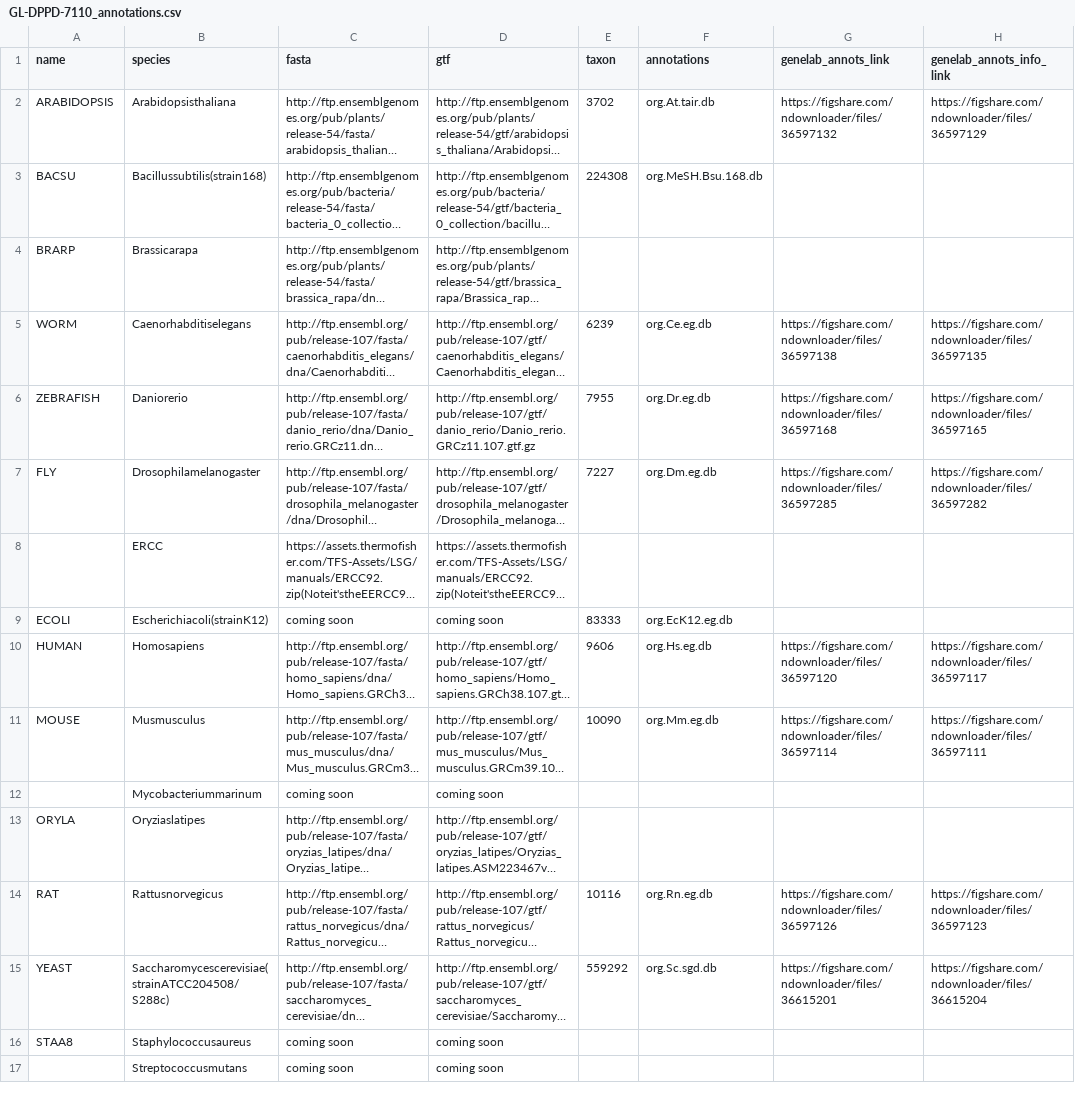
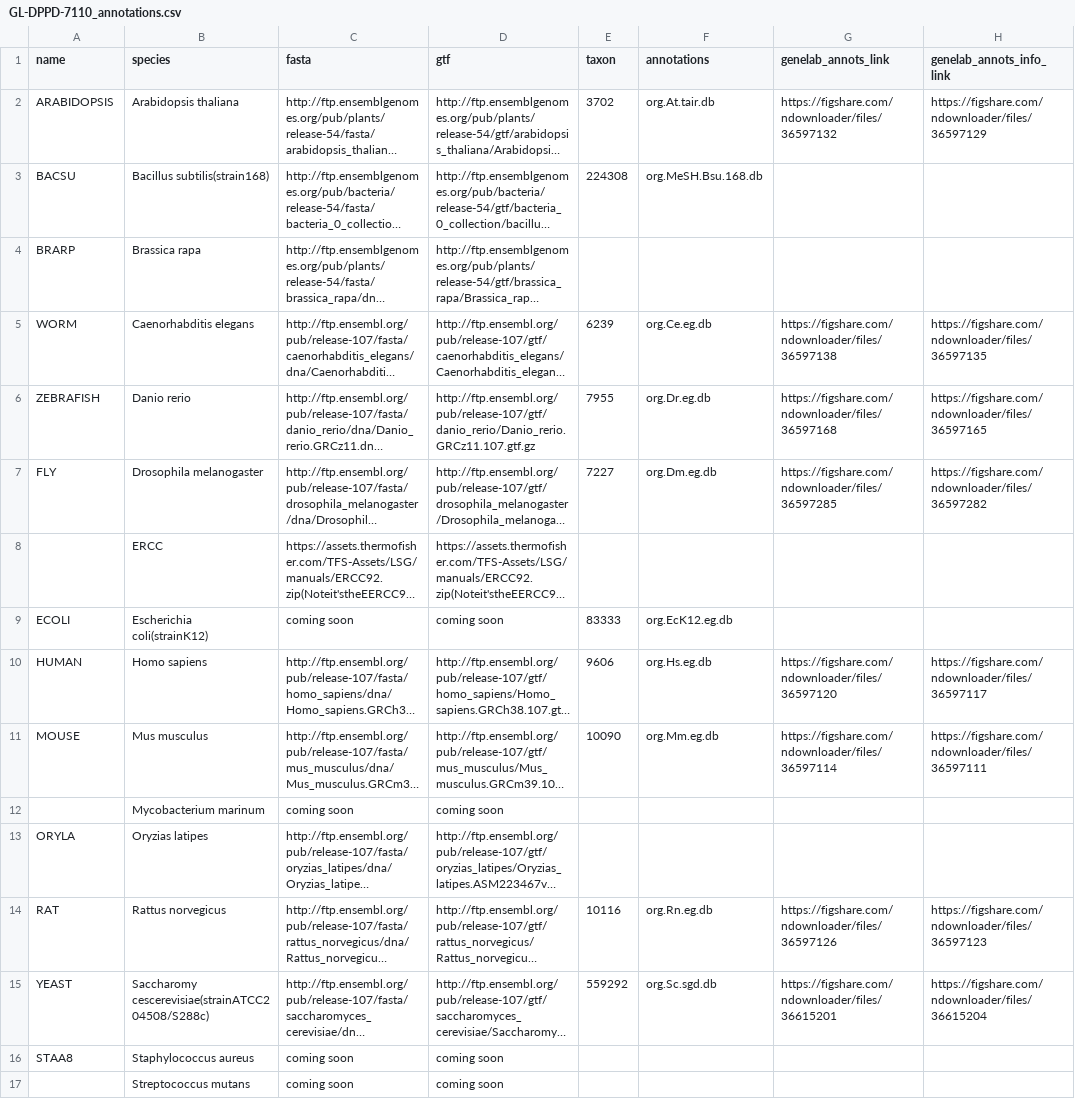
Before and after one commit to torres-alexis/GeneLab_Data_Processing, a CSV file: GeneLab_Reference_Annotations/Pipeline_GL-DPPD-7110_Versions/GL-DPPD-7110/GL-DPPD-7110_annotations.csv, drawn as a sheet; long unchanged cells end in …; the diff names each change by its address in the sheet, - before the commit and + after, or states it on an @@ line.

Commit message:
Update GL-DPPD-7110_annotations.csv

```diff
--- a/GeneLab_Reference_Annotations/Pipeline_GL-DPPD-7110_Versions/GL-DPPD-7110/GL-DPPD-7110_annotations.csv
+++ b/GeneLab_Reference_Annotations/Pipeline_GL-DPPD-7110_Versions/GL-DPPD-7110/GL-DPPD-7110_annotations.csv
-B2 (species): Arabidopsisthaliana
+B2 (species): Arabidopsis thaliana
-B3 (species): Bacillussubtilis(strain168)
+B3 (species): Bacillus subtilis(strain168)
-B4 (species): Brassicarapa
+B4 (species): Brassica rapa
-B5 (species): Caenorhabditiselegans
+B5 (species): Caenorhabditis elegans
-B6 (species): Daniorerio
+B6 (species): Danio rerio
-B7 (species): Drosophilamelanogaster
+B7 (species): Drosophila melanogaster
-B9 (species): Escherichiacoli(strainK12)
+B9 (species): Escherichia coli(strainK12)
-B10 (species): Homosapiens
+B10 (species): Homo sapiens
-B11 (species): Musmusculus
+B11 (species): Mus musculus
-B12 (species): Mycobacteriummarinum
+B12 (species): Mycobacterium marinum
-B13 (species): Oryziaslatipes
+B13 (species): Oryzias latipes
-B14 (species): Rattusnorvegicus
+B14 (species): Rattus norvegicus
-B15 (species): Saccharomycescerevisiae(strainATCC204508/S288c)
+B15 (species): Saccharomy cescerevisiae(strainATCC204508/S288c)
-B16 (species): Staphylococcusaureus
+B16 (species): Staphylococcus aureus
-B17 (species): Streptococcusmutans
+B17 (species): Streptococcus mutans
```
